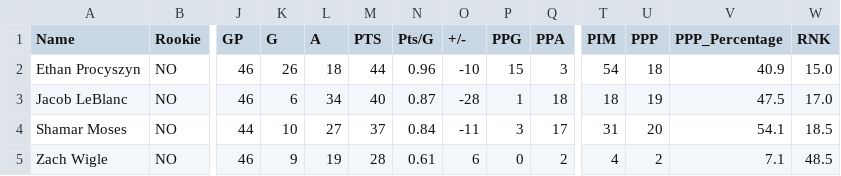
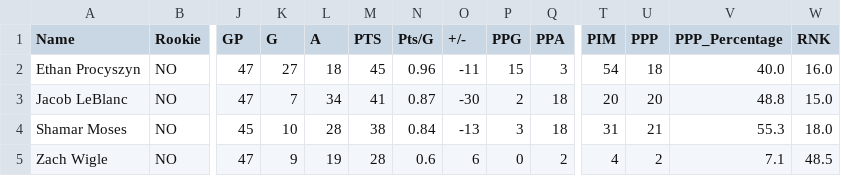
Before and after one commit to NoahCornish/OHL_python, a CSV file: OHL_STATS/North_Bay_Battalion.csv, drawn as a sheet; only a part is shown, gaps mark what is left out; the diff covers the shown part only; the diff names each change by its address in the sheet, - before the commit and + after, or states it on an @@ line.

```diff
--- a/OHL_STATS/North_Bay_Battalion.csv
+++ b/OHL_STATS/North_Bay_Battalion.csv
-J2:J3 (GP): 46
+J2:J3 (GP): 47
-K2 (G): 26
+K2 (G): 27
-M2 (PTS): 44
+M2 (PTS): 45
-O2 (+/-): -10
+O2 (+/-): -11
-V2 (PPP_Percentage): 40.9
+V2 (PPP_Percentage): 40.0
-W2 (RNK): 15.0
+W2 (RNK): 16.0
-K3 (G): 6
+K3 (G): 7
-M3 (PTS): 40
+M3 (PTS): 41
-O3 (+/-): -28
+O3 (+/-): -30
-P3 (PPG): 1
+P3 (PPG): 2
-T3 (PIM): 18
+T3 (PIM): 20
-U3 (PPP): 19
+U3 (PPP): 20
-V3 (PPP_Percentage): 47.5
+V3 (PPP_Percentage): 48.8
-W3 (RNK): 17.0
+W3 (RNK): 15.0
-J4 (GP): 44
+J4 (GP): 45
-L4 (A): 27
+L4 (A): 28
-M4 (PTS): 37
+M4 (PTS): 38
-O4 (+/-): -11
+O4 (+/-): -13
-Q4 (PPA): 17
+Q4 (PPA): 18
-U4 (PPP): 20
+U4 (PPP): 21
-V4 (PPP_Percentage): 54.1
+V4 (PPP_Percentage): 55.3
-W4 (RNK): 18.5
+W4 (RNK): 18.0
-J5 (GP): 46
+J5 (GP): 47
-N5 (Pts/G): 0.61
+N5 (Pts/G): 0.6
```
Also changed, not shown: 2 added rows, 2 removed rows and 50 edited cells elsewhere in this file, OHL_STATS/Flint_Firebirds.csv, OHL_STATS/LeagueStats_2024_2025.csv, 2 other files.
